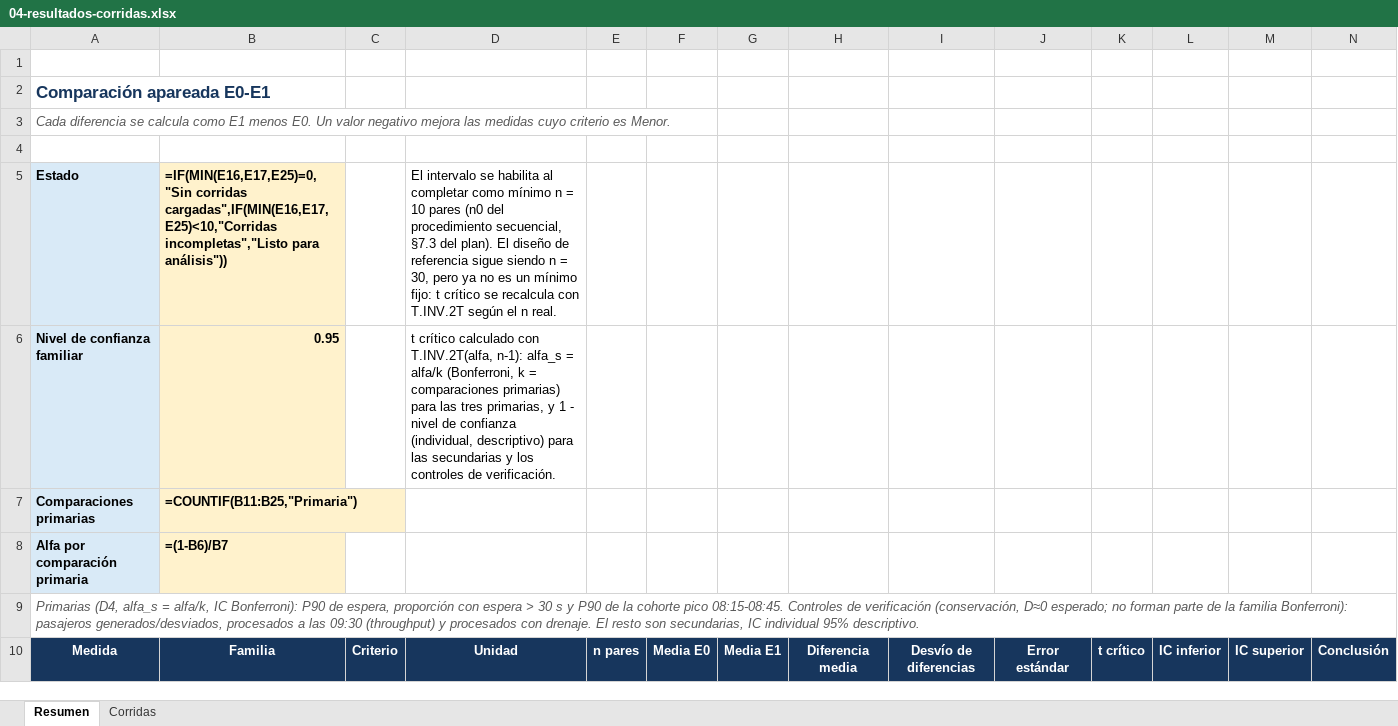
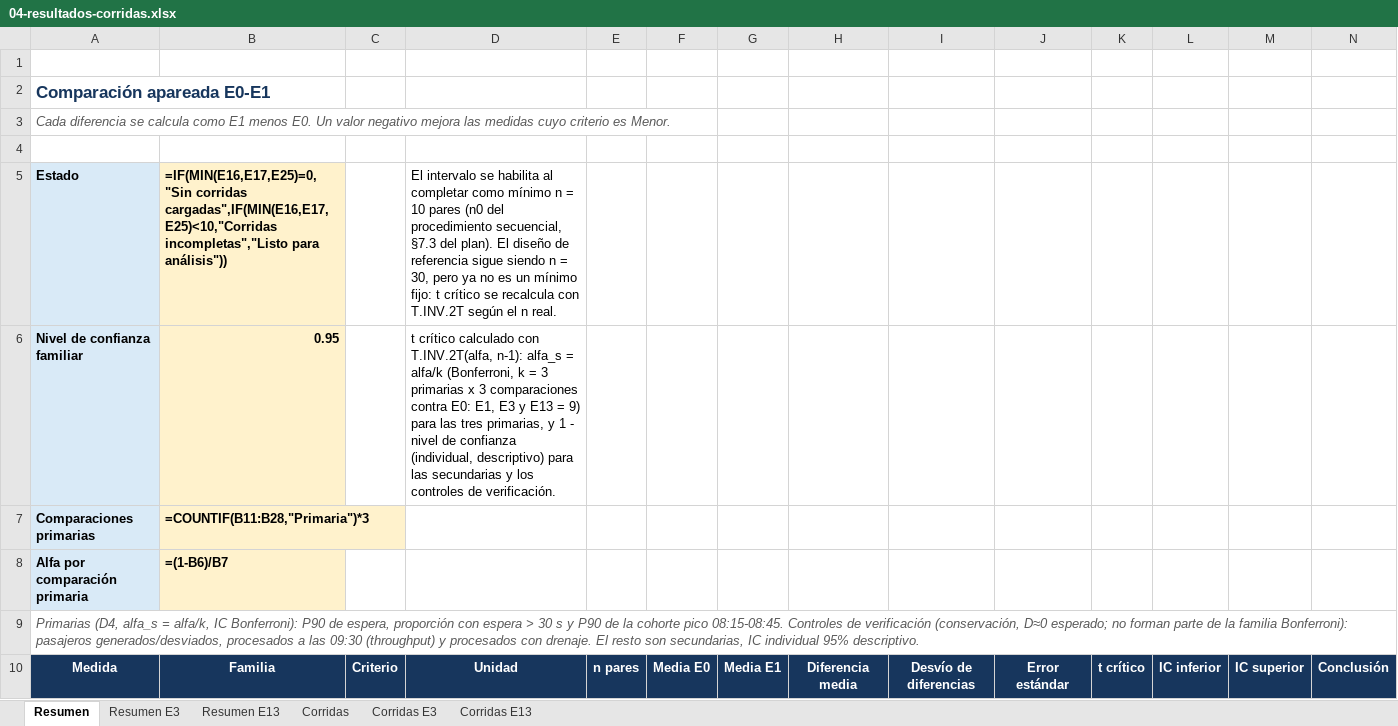
Before and after one commit to JuanBonadeo/utn_brain, an Excel workbook: materias/SIM/entregables/TPI/subte/04-resultados-corridas.xlsx, sheet Resumen, drawn as a sheet; only a part is shown; values as stored, in another font and other column widths than the file's, no borders; formulas without a stored value are shown as written; conditional formats not drawn; the diff covers the shown part only; the diff names each change by its address in the sheet, - before the commit and + after, or states it on an @@ line.

```diff
--- a/materias/SIM/entregables/TPI/subte/04-resultados-corridas.xlsx (sheet Resumen)
+++ b/materias/SIM/entregables/TPI/subte/04-resultados-corridas.xlsx (sheet Resumen)
+sheet tab: Resumen E3
+sheet tab: Resumen E13
+sheet tab: Corridas E3
+sheet tab: Corridas E13
-D6: …k = comparaciones primarias) para las…
+D6: …k = 3 primarias x 3 comparaciones contra E0: E1, E3 y E13 = 9) para las…
-B7: =COUNTIF(B11:B25,"Primaria")
+B7: =COUNTIF(B11:B28,"Primaria")*3
```
Also changed, not shown: 3 added rows and 75 edited cells elsewhere in this sheet, sheet Corridas, 11 other files.
